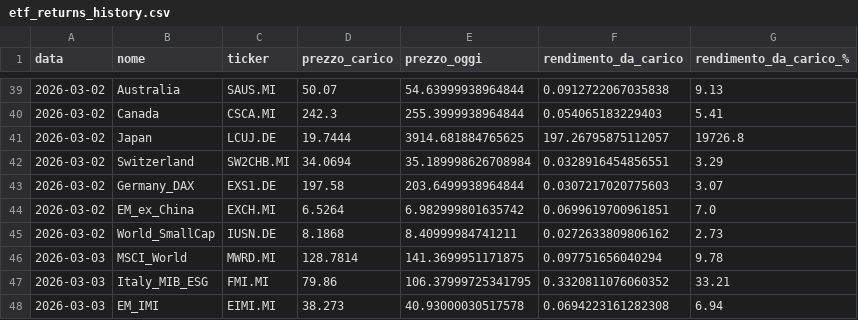
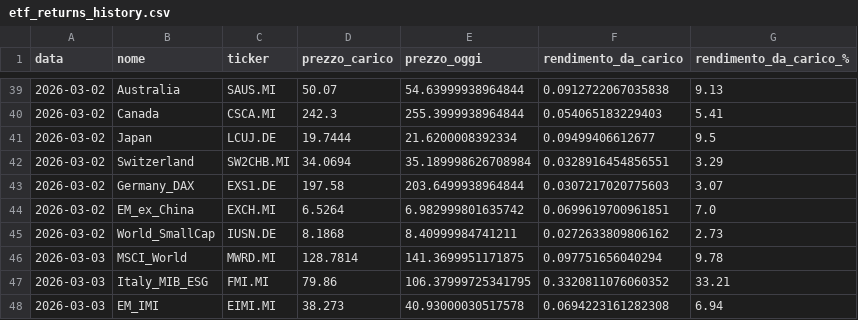
Before and after one commit to infozero1/etf-tracker, a CSV file: etf_returns_history.csv, drawn as a sheet; only a part is shown, gaps mark what is left out.

Commit message:
Fix Japan entry in ETF returns history

```diff
--- a/etf_returns_history.csv
+++ b/etf_returns_history.csv
@@ -40,3 +40,3 @@ data,nome,ticker,prezzo_carico,prezzo_oggi,rendimento_da_carico,rendimento_da_ca
 2026-03-02,Canada,CSCA.MI,242.3,255.3999938964844,0.054065183229403,5.41
-2026-03-02,Japan,LCUJ.DE,19.7444,3914.681884765625,197.26795875112057,19726.8
+2026-03-02,Japan,LCUJ.DE,19.7444,21.6200008392334,0.09499406612677,9.5
 2026-03-02,Switzerland,SW2CHB.MI,34.0694,35.189998626708984,0.0328916454856551,3.29
```
